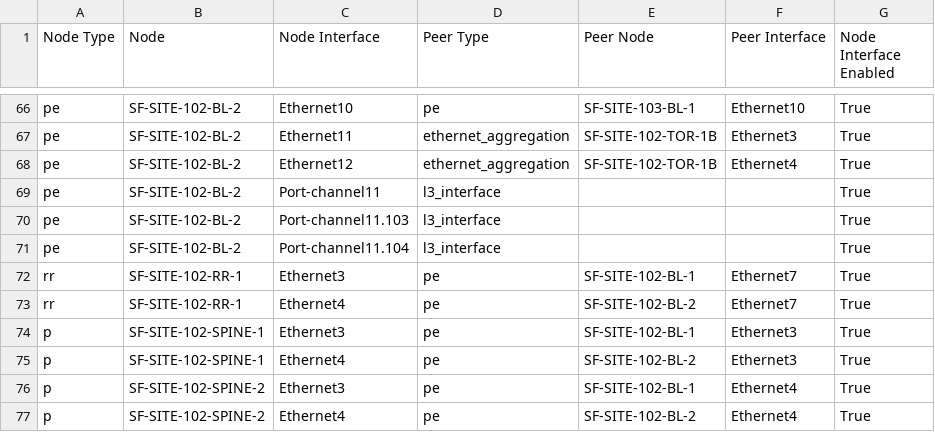
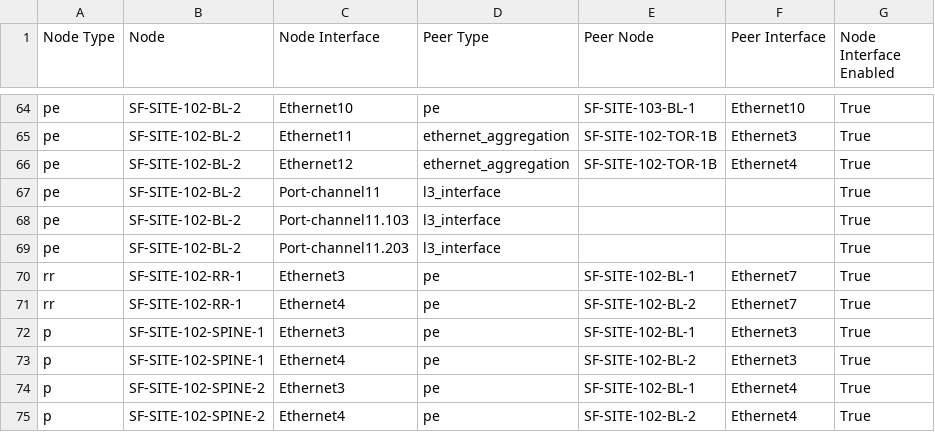
Before and after one commit to dkeitaarista/EDJSFAVDPOC, a CSV file: inventory/MPLS_network/documentation/fabric/AVD_FABRIC-topology.csv, drawn as a sheet; only a part is shown, gaps mark what is left out; the diff covers the shown part only.

```diff
--- a/inventory/MPLS_network/documentation/fabric/AVD_FABRIC-topology.csv
+++ b/inventory/MPLS_network/documentation/fabric/AVD_FABRIC-topology.csv
@@ -70,3 +68,3 @@ pe,SF-SITE-102-BL-2,Port-channel11,l3_interface,,,True
 pe,SF-SITE-102-BL-2,Port-channel11.103,l3_interface,,,True
-pe,SF-SITE-102-BL-2,Port-channel11.104,l3_interface,,,True
+pe,SF-SITE-102-BL-2,Port-channel11.203,l3_interface,,,True
 rr,SF-SITE-102-RR-1,Ethernet3,pe,SF-SITE-102-BL-1,Ethernet7,True
```
Also changed, not shown: 6 added rows and 5 removed rows elsewhere in this file, 54 other files.
